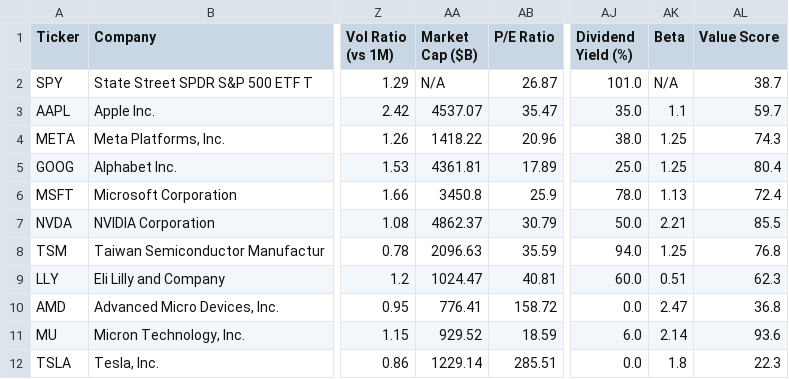
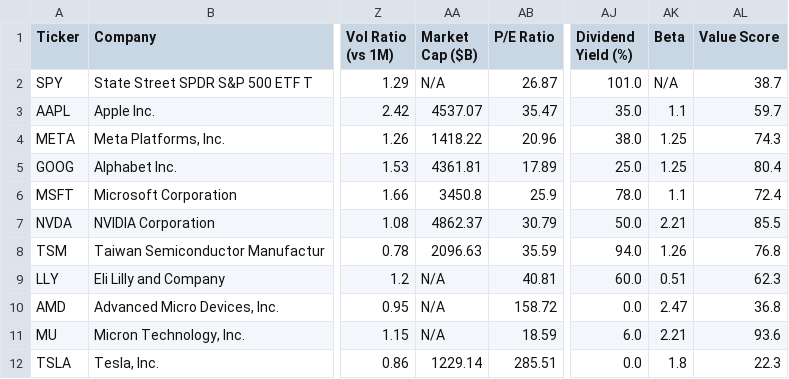
Before and after one commit to runyuzhang1007/stock-dashboard, a CSV file: stock_analysis.csv, drawn as a sheet; only a part is shown, gaps mark what is left out; the diff names each change by its address in the sheet, - before the commit and + after, or states it on an @@ line.

```diff
--- a/stock_analysis.csv
+++ b/stock_analysis.csv
-AK6 (Beta): 1.13
+AK6 (Beta): 1.1
-AK8 (Beta): 1.25
+AK8 (Beta): 1.26
-AA9 (Market Cap ($B)): 1024.47
+AA9 (Market Cap ($B)): N/A
-AA10 (Market Cap ($B)): 776.41
+AA10 (Market Cap ($B)): N/A
-AA11 (Market Cap ($B)): 929.52
+AA11 (Market Cap ($B)): N/A
-AK11 (Beta): 2.14
+AK11 (Beta): 2.21
```
Also changed, not shown: 1 other file.
